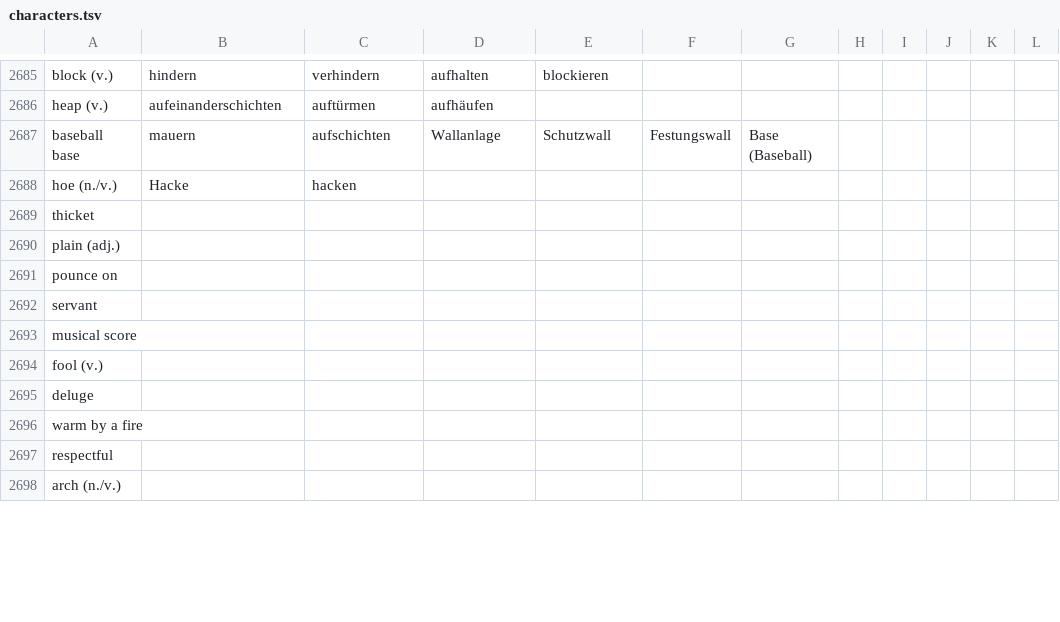
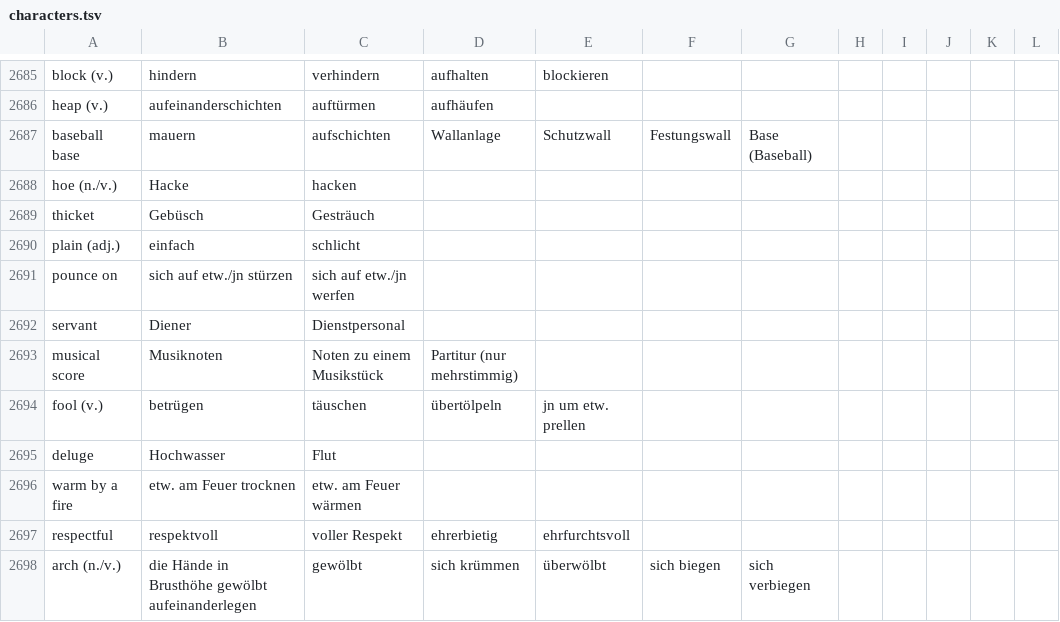
Before and after one commit to marcaltmann/hanzi, a TSV file: characters.tsv, drawn as a sheet; only a part is shown, gaps mark what is left out; the diff covers the shown part only; the diff names each change by its address in the sheet, - before the commit and + after, or states it on an @@ line.

Commit message:
Lesson 46

```diff
--- a/characters.tsv
+++ b/characters.tsv
-B2689: (empty)
+B2689: Gebüsch
-C2689: (empty)
+C2689: Gesträuch
-B2690: (empty)
+B2690: einfach
-C2690: (empty)
+C2690: schlicht
-B2691: (empty)
+B2691: sich auf etw./jn stürzen
-C2691: (empty)
+C2691: sich auf etw./jn werfen
-B2692: (empty)
+B2692: Diener
-C2692: (empty)
+C2692: Dienstpersonal
-B2693: (empty)
+B2693: Musiknoten
-C2693: (empty)
+C2693: Noten zu einem Musikstück
-D2693: (empty)
+D2693: Partitur (nur mehrstimmig)
-B2694: (empty)
+B2694: betrügen
-C2694: (empty)
+C2694: täuschen
-D2694: (empty)
+D2694: übertölpeln
-E2694: (empty)
+E2694: jn um etw. prellen
-B2695: (empty)
+B2695: Hochwasser
-C2695: (empty)
+C2695: Flut
-B2696: (empty)
+B2696: etw. am Feuer trocknen
-C2696: (empty)
+C2696: etw. am Feuer wärmen
-B2697: (empty)
+B2697: respektvoll
-C2697: (empty)
+C2697: voller Respekt
-D2697: (empty)
+D2697: ehrerbietig
-E2697: (empty)
+E2697: ehrfurchtsvoll
-B2698: (empty)
+B2698: die Hände in Brusthöhe gewölbt aufeinanderlegen
-C2698: (empty)
+C2698: gewölbt
-D2698: (empty)
+D2698: sich krümmen
-E2698: (empty)
+E2698: überwölbt
-F2698: (empty)
+F2698: sich biegen
-G2698: (empty)
+G2698: sich verbiegen
```
Also changed, not shown: 28 edited cells elsewhere in this file.
